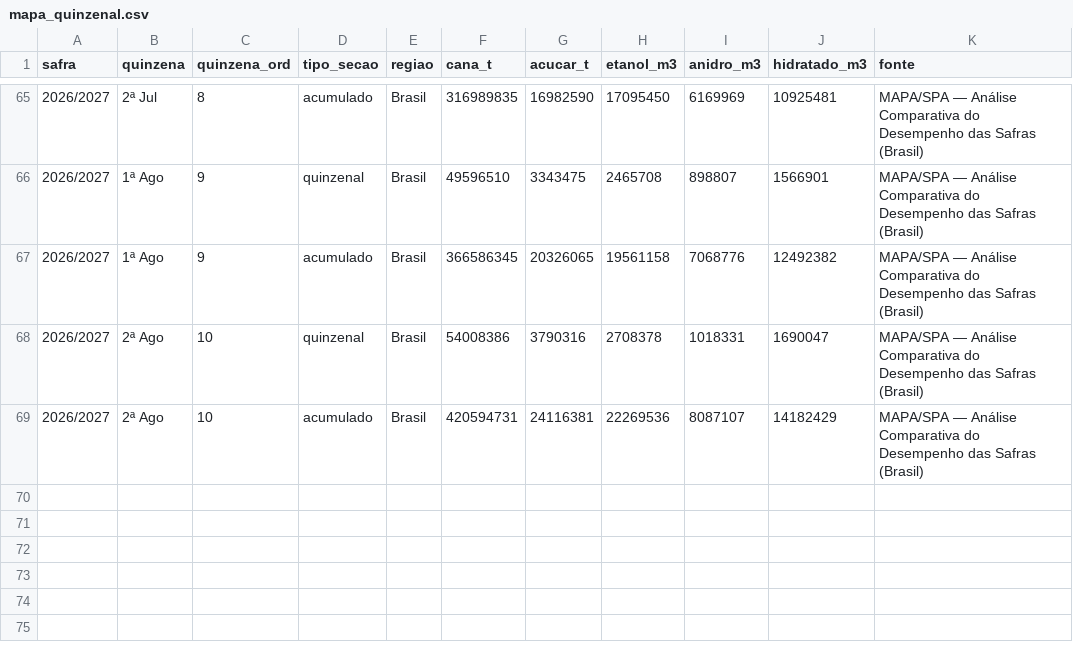
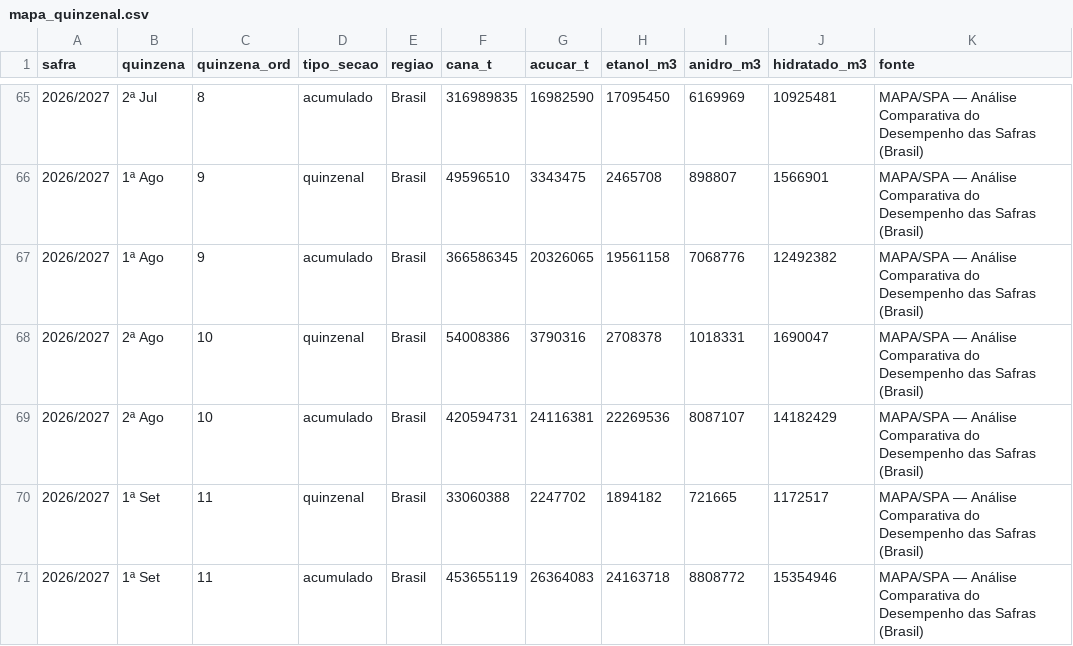
Before and after one commit to strongylis/sugar-intel, a CSV file: data/mapa_quinzenal.csv, drawn as a sheet; only a part is shown, gaps mark what is left out; the diff names each change by its address in the sheet, - before the commit and + after, or states it on an @@ line.

```diff
--- a/data/mapa_quinzenal.csv
+++ b/data/mapa_quinzenal.csv
+row 70: 2026/2027 | 1ª Set | 11 | quinzenal | Brasil | 33060388 | 2247702 | 1894182 | 721665 | 1172517 | MAPA/SPA — Análise Comparativa do Desempenho das Safras (Brasil)
+row 71: 2026/2027 | 1ª Set | 11 | acumulado | Brasil | 453655119 | 26364083 | 24163718 | 8808772 | 15354946 | MAPA/SPA — Análise Comparativa do Desempenho das Safras (Brasil)
```
Also changed, not shown: data/abicom_ppi.csv, data/ny11_curva.csv, 9 other files.
